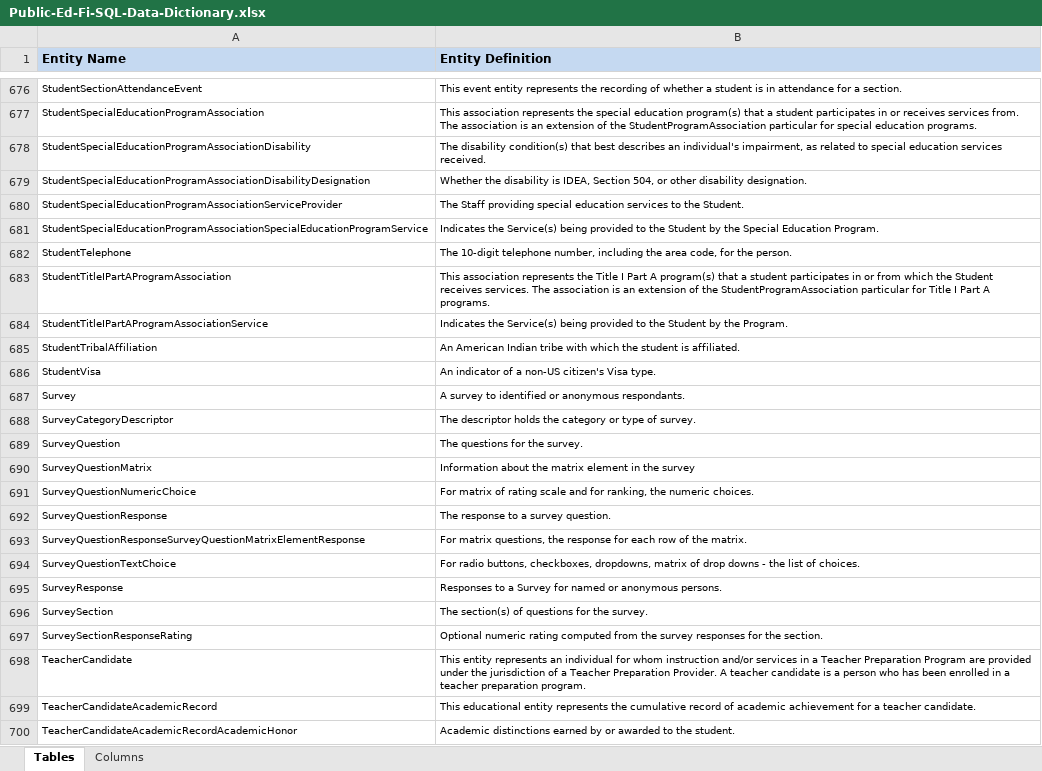
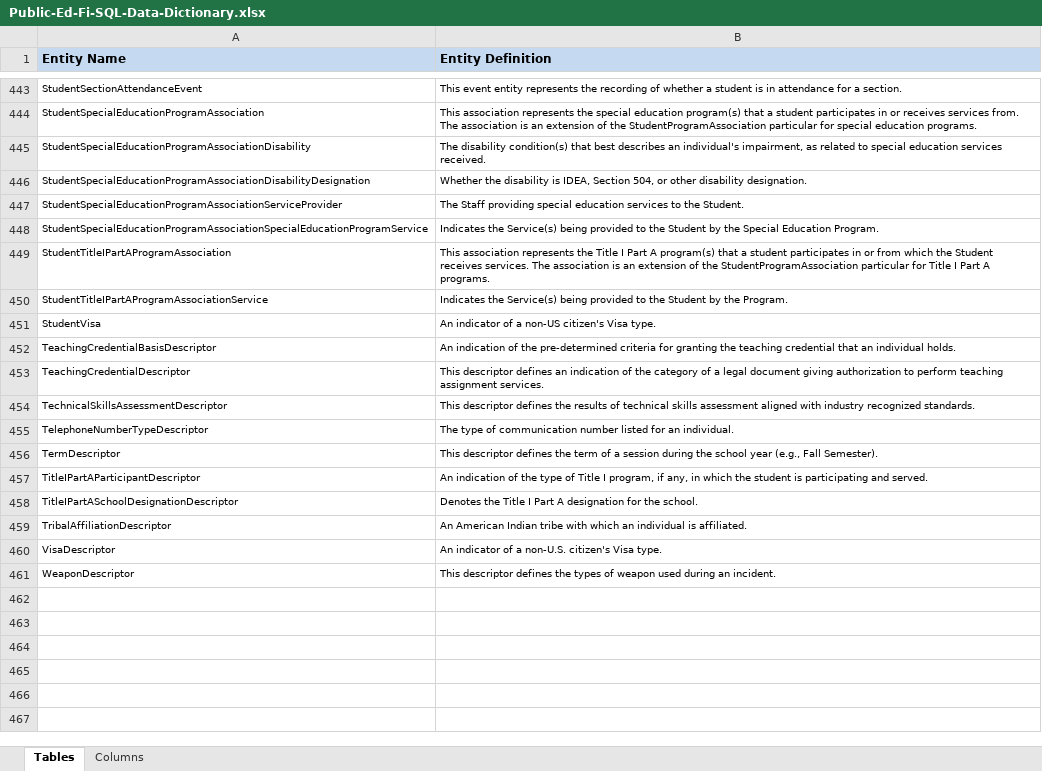
Before and after one commit to KleinISD-EdFi/MetaEd-TPDP-Files, an Excel workbook: MetaEdOutput/Documentation/DataDictionary/Public-Ed-Fi-SQL-Data-Dictionary.xlsx, sheet Tables, drawn as a sheet; only a part is shown, gaps mark what is left out; the shorter side is filled out with more unchanged rows; values as stored, in another font and other column widths than the file's, no borders; removed rows and columns are numbered as before the commit, all else as after; the diff covers the shown part only; the diff names each change by its address in the sheet, - before the commit and + after, or states it on an @@ line.

```diff
--- a/MetaEdOutput/Documentation/DataDictionary/Public-Ed-Fi-SQL-Data-Dictionary.xlsx (sheet Tables)
+++ b/MetaEdOutput/Documentation/DataDictionary/Public-Ed-Fi-SQL-Data-Dictionary.xlsx (sheet Tables)
-row 682: StudentTelephone | The 10-digit telephone number, including the area code, for the person.
-row 685: StudentTribalAffiliation | An American Indian tribe with which the student is affiliated.
-row 687: Survey | A survey to identified or anonymous respondants.
-row 688: SurveyCategoryDescriptor | The descriptor holds the category or type of survey.
-row 689: SurveyQuestion | The questions for the survey.
-row 690: SurveyQuestionMatrix | Information about the matrix element in the survey
-row 691: SurveyQuestionNumericChoice | For matrix of rating scale and for ranking, the numeric choices.
-row 692: SurveyQuestionResponse | The response to a survey question.
-row 693: SurveyQuestionResponseSurveyQuestionMatrixElementResponse | For matrix questions, the response for each row of the matrix.
-row 694: SurveyQuestionTextChoice | For radio buttons, checkboxes, dropdowns, matrix of drop downs - the list of choices.
-row 695: SurveyResponse | Responses to a Survey for named or anonymous persons.
-row 696: SurveySection | The section(s) of questions for the survey.
-row 697: SurveySectionResponseRating | Optional numeric rating computed from the survey responses for the section.
-row 698: TeacherCandidate | This entity represents an individual for whom instruction and/or services in a Teacher Preparation Program are provided under the jurisdiction of a Teacher Preparation Provider. A teacher candidate is a person who has been enrolled in a teacher preparation program.
-row 699: TeacherCandidateAcademicRecord | This educational entity represents the cumulative record of academic achievement for a teacher candidate.
-row 700: TeacherCandidateAcademicRecordAcademicHonor | Academic distinctions earned by or awarded to the student.
```
Also changed, not shown: 11 added rows, 294 removed rows and 9 edited cells elsewhere in this sheet, sheet Columns, 31 other files.
